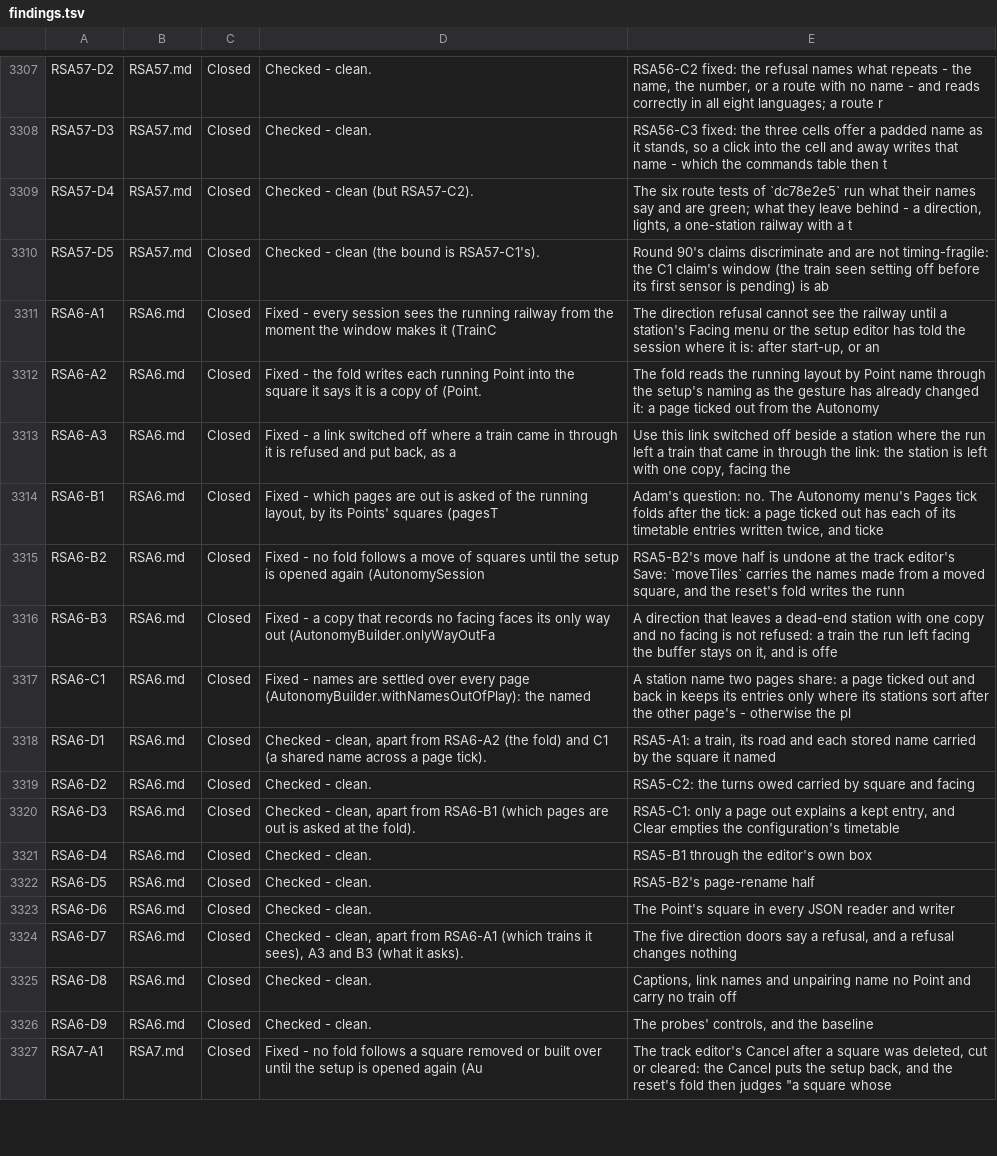
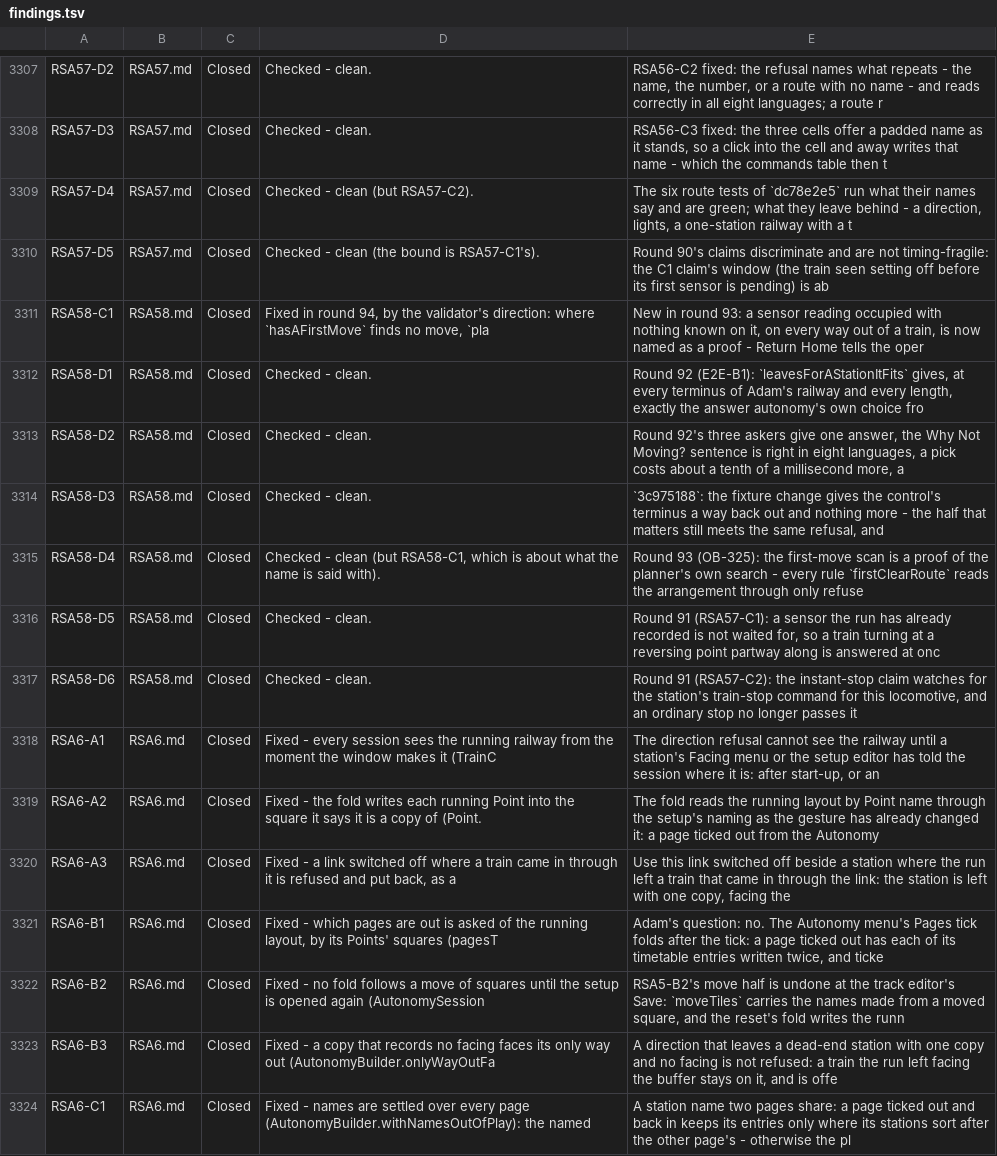
Before and after one commit to bob123456678/TrainControl, a TSV file: docs/manual-tests/findings.tsv, drawn as a sheet; only a part is shown, gaps mark what is left out; the shorter side is filled out with more unchanged rows; the diff names each change by its address in the sheet, - before the commit and + after, or states it on an @@ line.

```diff
--- a/docs/manual-tests/findings.tsv
+++ b/docs/manual-tests/findings.tsv
+row 3311: RSA58-C1 | RSA58.md | Closed | Fixed in round 94, by the validator's direction: where `hasAFirstMove` finds no move, `pla | New in round 93: a sensor reading occupied with nothing known on it, on every way out of a train, is now named as a proof - Return Home tells the oper
+row 3312: RSA58-D1 | RSA58.md | Closed | Checked - clean. | Round 92 (E2E-B1): `leavesForAStationItFits` gives, at every terminus of Adam's railway and every length, exactly the answer autonomy's own choice fro
+row 3313: RSA58-D2 | RSA58.md | Closed | Checked - clean. | Round 92's three askers give one answer, the Why Not Moving? sentence is right in eight languages, a pick costs about a tenth of a millisecond more, a
+row 3314: RSA58-D3 | RSA58.md | Closed | Checked - clean. | `3c975188`: the fixture change gives the control's terminus a way back out and nothing more - the half that matters still meets the same refusal, and
+row 3315: RSA58-D4 | RSA58.md | Closed | Checked - clean (but RSA58-C1, which is about what the name is said with). | Round 93 (OB-325): the first-move scan is a proof of the planner's own search - every rule `firstClearRoute` reads the arrangement through only refuse
+row 3316: RSA58-D5 | RSA58.md | Closed | Checked - clean. | Round 91 (RSA57-C1): a sensor the run has already recorded is not waited for, so a train turning at a reversing point partway along is answered at onc
+row 3317: RSA58-D6 | RSA58.md | Closed | Checked - clean. | Round 91 (RSA57-C2): the instant-stop claim watches for the station's train-stop command for this locomotive, and an ordinary stop no longer passes it
```
Also changed, not shown: 3 other files.
